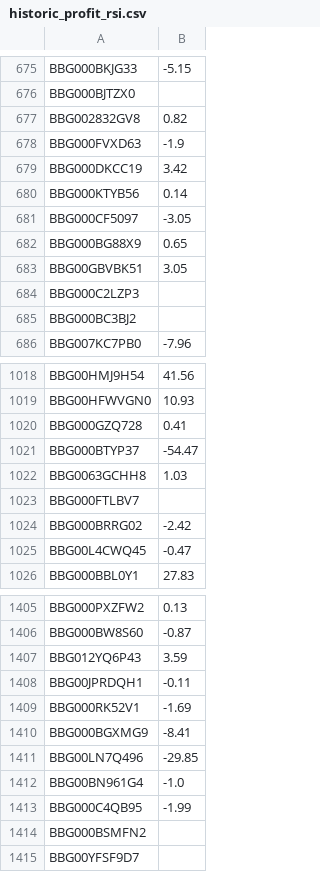
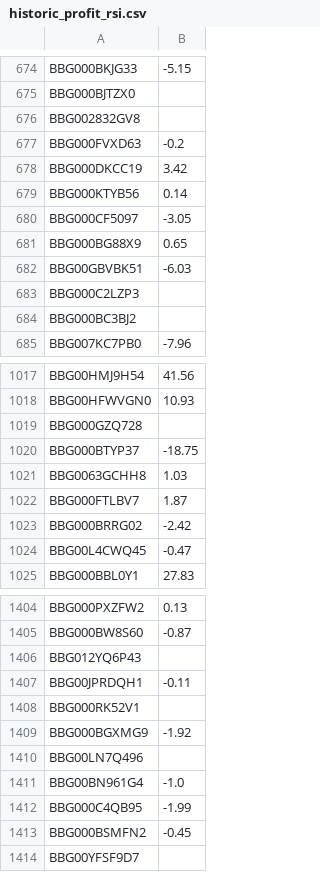
Before and after one commit to nikolaysavelev/mayak_tinkoff, a CSV file: historic_profit_rsi.csv, drawn as a sheet; only a part is shown, gaps mark what is left out; the diff covers the shown part only.

```diff
--- a/historic_profit_rsi.csv
+++ b/historic_profit_rsi.csv
@@ -676,4 +675,4 @@ BBG000BKJG33;-5.15
 BBG000BJTZX0;
-BBG002832GV8;0.82
-BBG000FVXD63;-1.9
+BBG002832GV8;
+BBG000FVXD63;-0.2
 BBG000DKCC19;3.42
@@ -682,3 +681,3 @@ BBG000CF5097;-3.05
 BBG000BG88X9;0.65
-BBG00GBVBK51;3.05
+BBG00GBVBK51;-6.03
 BBG000C2LZP3;
@@ -1019,6 +1018,6 @@ BBG00HMJ9H54;41.56
 BBG00HFWVGN0;10.93
-BBG000GZQ728;0.41
-BBG000BTYP37;-54.47
+BBG000GZQ728;
+BBG000BTYP37;-18.75
 BBG0063GCHH8;1.03
-BBG000FTLBV7;
+BBG000FTLBV7;1.87
 BBG000BRRG02;-2.42
@@ -1406,10 +1405,10 @@ BBG000PXZFW2;0.13
 BBG000BW8S60;-0.87
-BBG012YQ6P43;3.59
+BBG012YQ6P43;
 BBG00JPRDQH1;-0.11
-BBG000RK52V1;-1.69
-BBG000BGXMG9;-8.41
-BBG00LN7Q496;-29.85
+BBG000RK52V1;
+BBG000BGXMG9;-1.92
+BBG00LN7Q496;
 BBG00BN961G4;-1.0
 BBG000C4QB95;-1.99
-BBG000BSMFN2;
+BBG000BSMFN2;-0.45
 BBG00YFSF9D7;
```
Also changed, not shown: 1 added row, 1 removed row and 99 edited cells elsewhere in this file, STD.csv, amount_SMA.csv, 3 other files.
